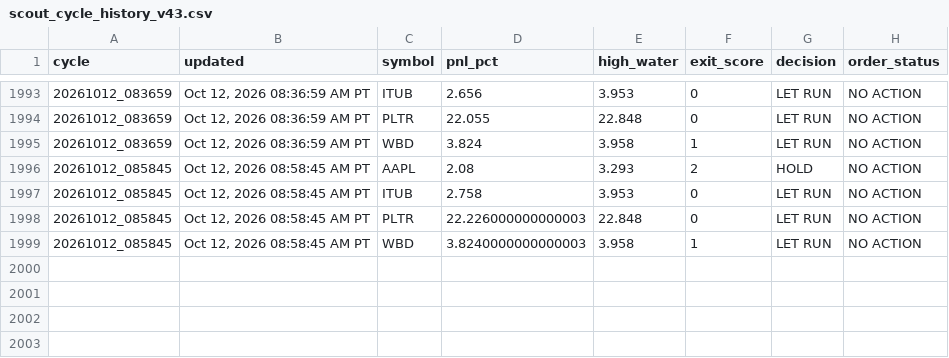
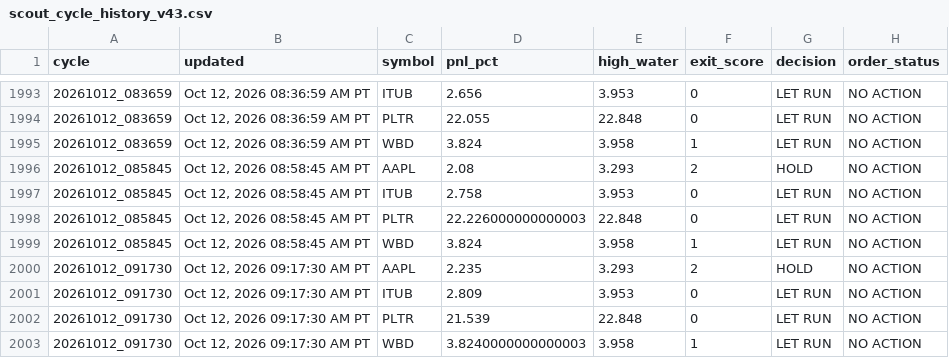
Before and after one commit to Kodamafire/scout-mobile, a CSV file: .scout/scout_cycle_history_v43.csv, drawn as a sheet; only a part is shown, gaps mark what is left out.

Commit message:
Scout automatic cycle

```diff
--- a/.scout/scout_cycle_history_v43.csv
+++ b/.scout/scout_cycle_history_v43.csv
@@ -1998,2 +1998,6 @@ cycle,updated,symbol,pnl_pct,high_water,exit_score,decision,order_status
 20261012_085845,"Oct 12, 2026 08:58:45 AM PT",PLTR,22.226000000000003,22.848,0,LET RUN,NO ACTION
-20261012_085845,"Oct 12, 2026 08:58:45 AM PT",WBD,3.8240000000000003,3.958,1,LET RUN,NO ACTION
+20261012_085845,"Oct 12, 2026 08:58:45 AM PT",WBD,3.824,3.958,1,LET RUN,NO ACTION
+20261012_091730,"Oct 12, 2026 09:17:30 AM PT",AAPL,2.235,3.293,2,HOLD,NO ACTION
+20261012_091730,"Oct 12, 2026 09:17:30 AM PT",ITUB,2.809,3.953,0,LET RUN,NO ACTION
+20261012_091730,"Oct 12, 2026 09:17:30 AM PT",PLTR,21.539,22.848,0,LET RUN,NO ACTION
+20261012_091730,"Oct 12, 2026 09:17:30 AM PT",WBD,3.8240000000000003,3.958,1,LET RUN,NO ACTION
```
Also changed, not shown: 5 other files.
